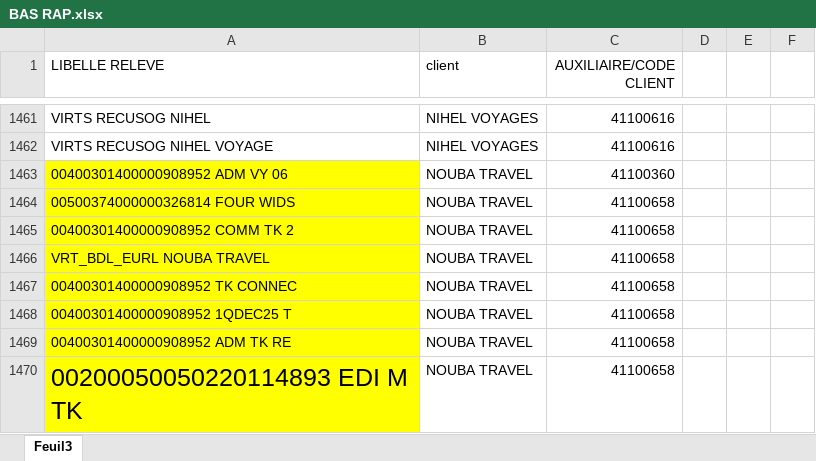
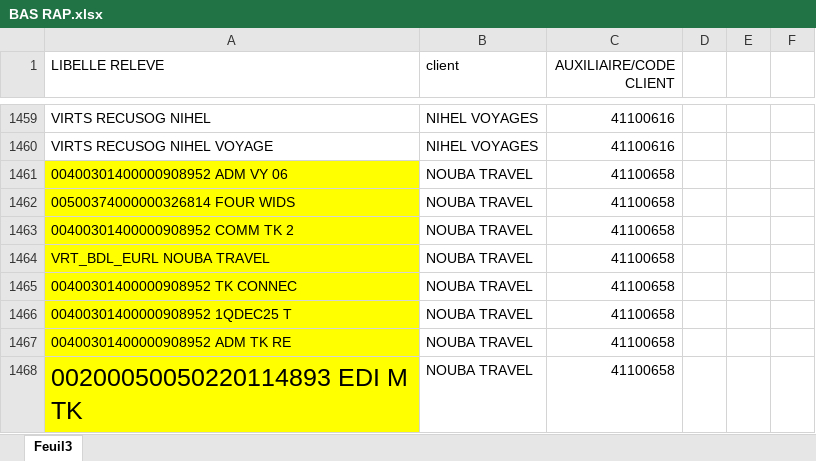
Before and after one commit to FWT-S/FWS, an Excel workbook: BAS RAP.xlsx, sheet Feuil3, drawn as a sheet; only a part is shown, gaps mark what is left out; values as stored, in another font and other column widths than the file's, no borders; conditional formats not drawn; addresses are those after the commit; the diff covers the shown part only; the diff names each change by its address in the sheet, - before the commit and + after, or states it on an @@ line.

```diff
--- a/BAS RAP.xlsx (sheet Feuil3)
+++ b/BAS RAP.xlsx (sheet Feuil3)
-C1461 (AUXILIAIRE/CODE CLIENT): 41100360
+C1461 (AUXILIAIRE/CODE CLIENT): 41100658
```
Also changed, not shown: 5 removed rows, 2 edited cells and cell formats elsewhere in this sheet.
